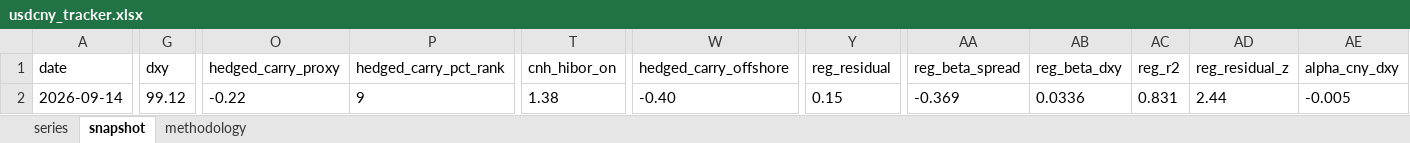
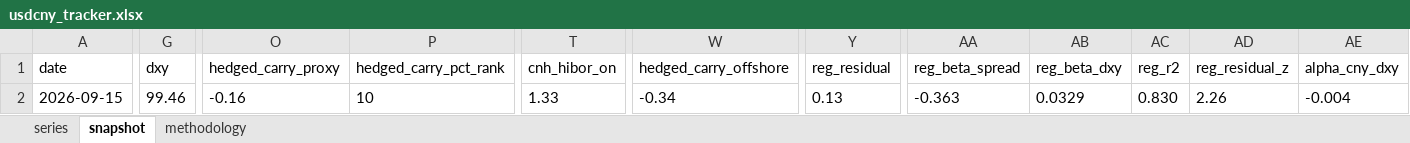
Before and after one commit to erickviann1-dev/usdcny-tracker, an Excel workbook: docs/usdcny_tracker.xlsx, sheet snapshot, drawn as a sheet; only a part is shown, gaps mark what is left out; values as stored, in another font and other column widths than the file's, no borders; the diff covers the shown part only; the diff names each change by its address in the sheet, - before the commit and + after, or states it on an @@ line.

```diff
--- a/docs/usdcny_tracker.xlsx (sheet snapshot)
+++ b/docs/usdcny_tracker.xlsx (sheet snapshot)
-A2 (date): 2026-09-14
+A2 (date): 2026-09-15
-G2 (dxy): 99.12
+G2 (dxy): 99.46
-O2 (hedged_carry_proxy): -0.22
+O2 (hedged_carry_proxy): -0.16
-P2 (hedged_carry_pct_rank): 9
+P2 (hedged_carry_pct_rank): 10
-T2 (cnh_hibor_on): 1.38
+T2 (cnh_hibor_on): 1.33
-W2 (hedged_carry_offshore): -0.40
+W2 (hedged_carry_offshore): -0.34
-Y2 (reg_residual): 0.15
+Y2 (reg_residual): 0.13
-AA2 (reg_beta_spread): -0.369
+AA2 (reg_beta_spread): -0.363
-AB2 (reg_beta_dxy): 0.0336
+AB2 (reg_beta_dxy): 0.0329
-AC2 (reg_r2): 0.831
+AC2 (reg_r2): 0.830
-AD2 (reg_residual_z): 2.44
+AD2 (reg_residual_z): 2.26
-AE2 (alpha_cny_dxy): -0.005
+AE2 (alpha_cny_dxy): -0.004
```
Also changed, not shown: 6 edited cells elsewhere in this sheet, sheet series, 3 other files.
